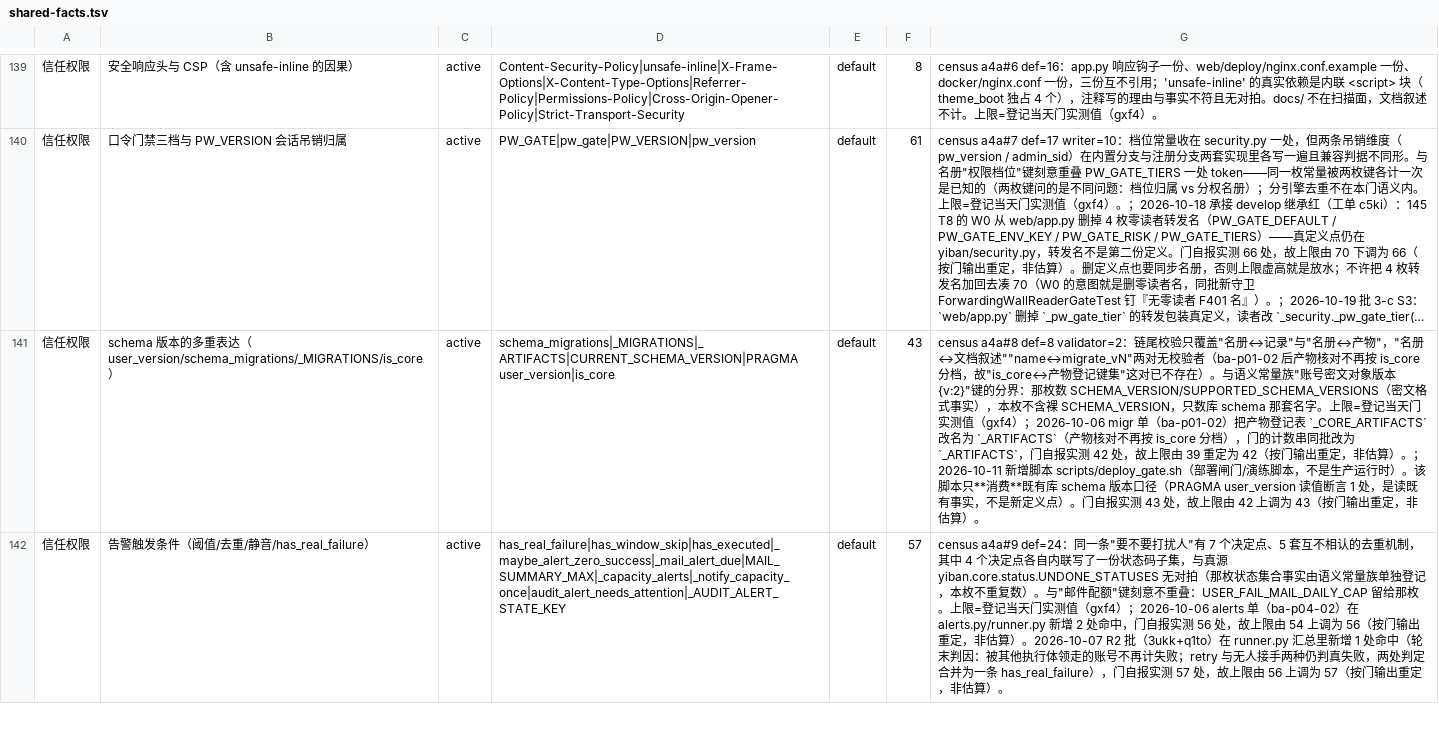
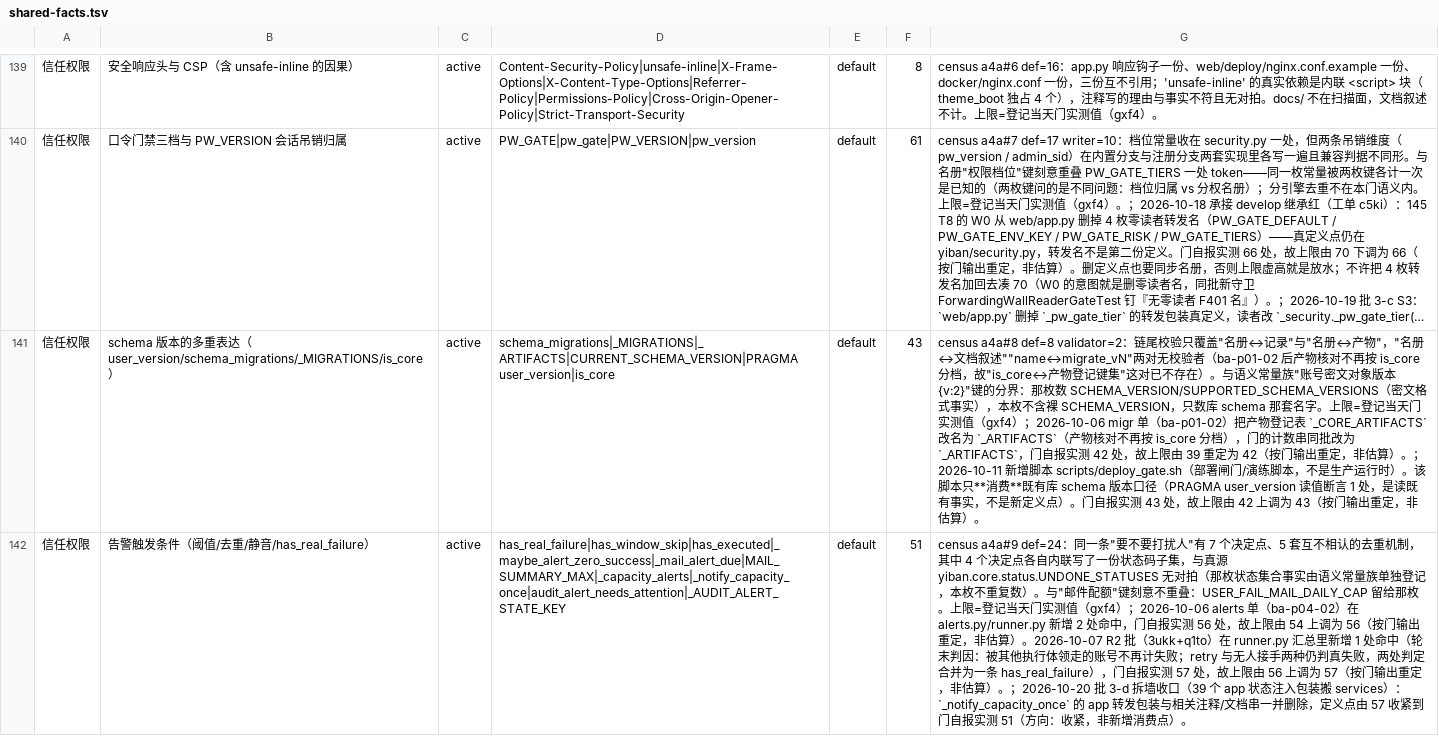
Before and after one commit to frostpolaris1/yiban-auto-sign, a TSV file: scripts/gate/shared-facts.tsv, drawn as a sheet; only a part is shown, gaps mark what is left out; long unchanged cells end in …; the diff covers the shown part only; the diff names each change by its address in the sheet, - before the commit and + after, or states it on an @@ line.

Commit message:
chore(gate): 批 3-d 共享事实门按实测重定两键上限
- 告警触发条件 57→51（app 侧 _notify_capacity_once 包装与注释删除，方向收紧）
- 急停/暂停 158→154（_day_off_reason / _registration_paused 包装删除，方向收紧）
- 两键均改为 hits==cap；scripts/check-shared-facts.sh rc=0

```diff
--- a/scripts/gate/shared-facts.tsv
+++ b/scripts/gate/shared-facts.tsv
-F142: 57
+F142: 51
-G142: …估算）。
+G142: …估算）。；2026-10-20 批 3-d 拆墙收口（39 个 app 状态注入包装搬 services）：`_notify_capacity_once` 的 app 转发包装与相关注释/文档串一并删除，定义点由 57 收紧到门自报实测 51（方向：收紧，非新增消费点）。
```
Also changed, not shown: 2 edited cells elsewhere in this file.
